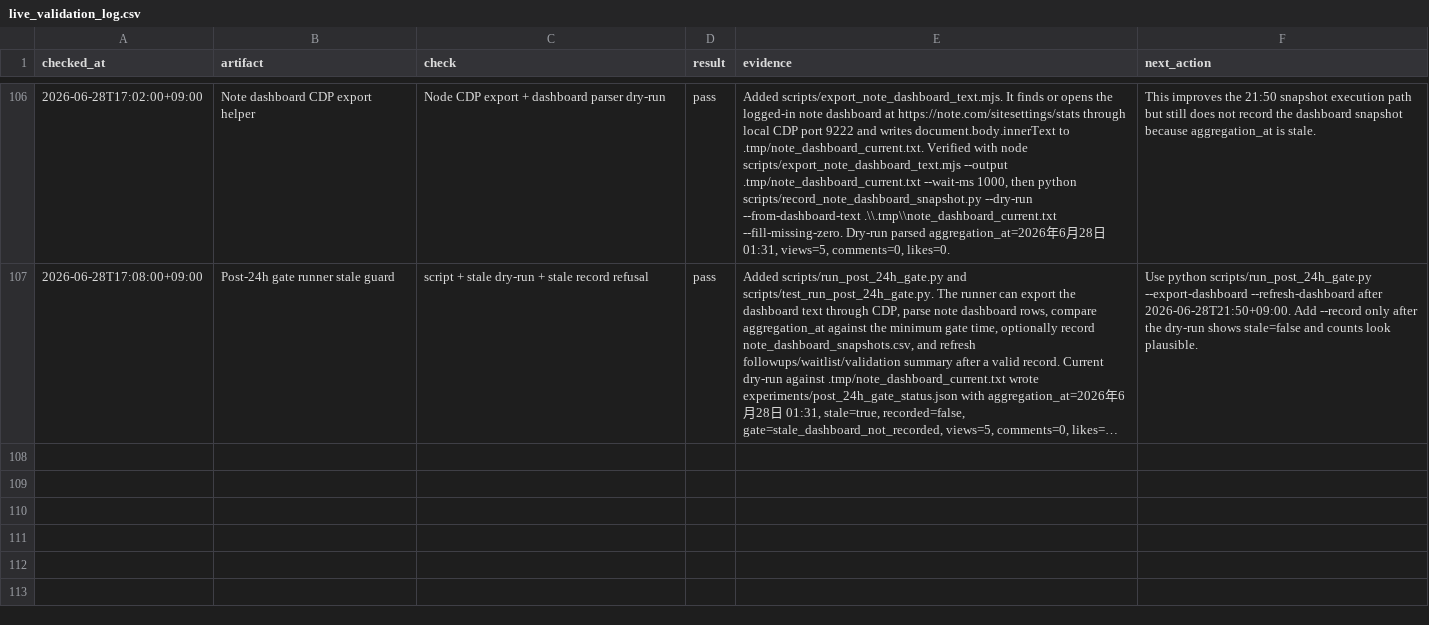
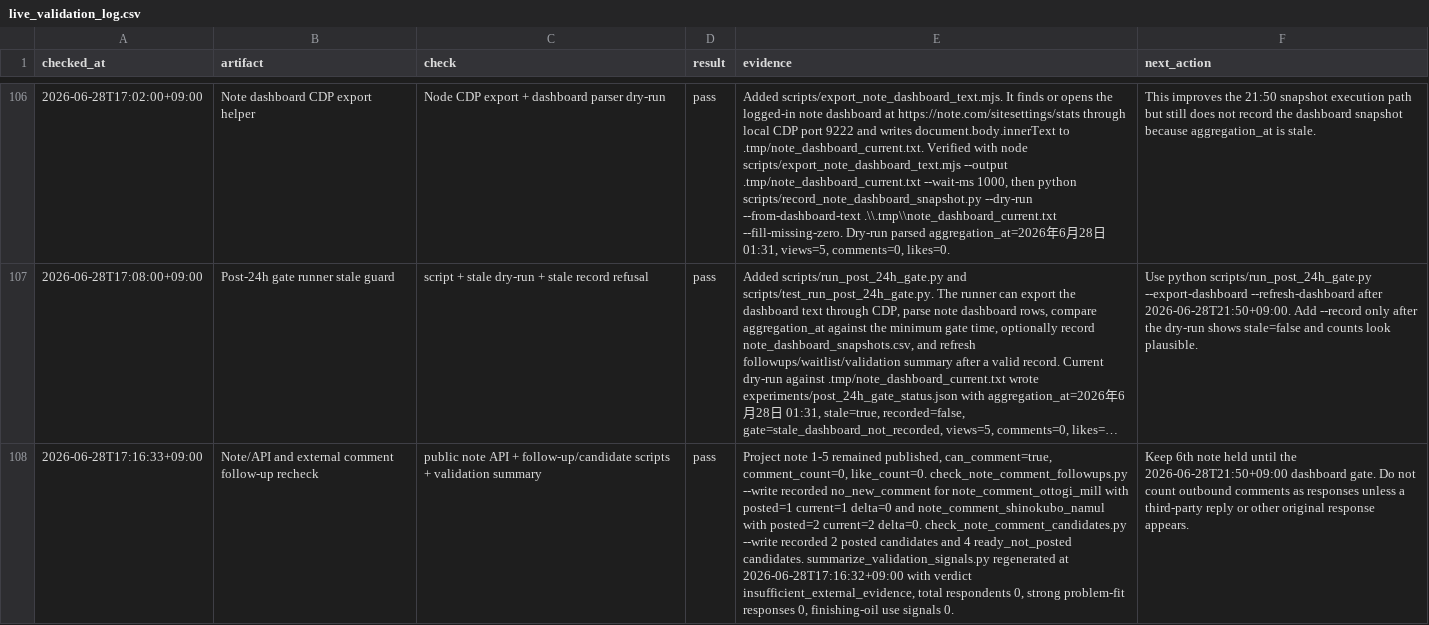
Before and after one commit to gurwnswh9910-maker/korean-sesame-oil-mvp, a CSV file: experiments/live_validation_log.csv, drawn as a sheet; only a part is shown, gaps mark what is left out; long unchanged cells end in …; the diff names each change by its address in the sheet, - before the commit and + after, or states it on an @@ line.

Commit message:
Record note follow-up recheck

```diff
--- a/experiments/live_validation_log.csv
+++ b/experiments/live_validation_log.csv
+row 108: 2026-06-28T17:16:33+09:00 | Note/API and external comment follow-up recheck | public note API + follow-up/candidate scripts + validation summary | pass | Project note 1-5 remained published, can_comment=true, comment_count=0, like_count=0. check_note_comment_followups.py --write recorded no_new_comment for note_comment_ottogi_mill with posted=1 current=1 delta=0 and note_comment_shinokubo_namul with posted=2 current=2 delta=0. check_note_comment_candidates.py --write recorded 2 posted candidates and 4 ready_not_posted candidates. summarize_validation_signals.py regenerated at 2026-06-28T17:16:32+09:00 with verdict insufficient_external_evidence, total respondents 0, strong problem-fit responses 0, finishing-oil use signals 0. | Keep 6th note held until the 2026-06-28T21:50+09:00 dashboard gate. Do not count outbound comments as responses unless a third-party reply or other original response appears.
```
Also changed, not shown: experiments/note_comment_candidate_status.csv, experiments/note_comment_followup_status.csv, 5 other files.
